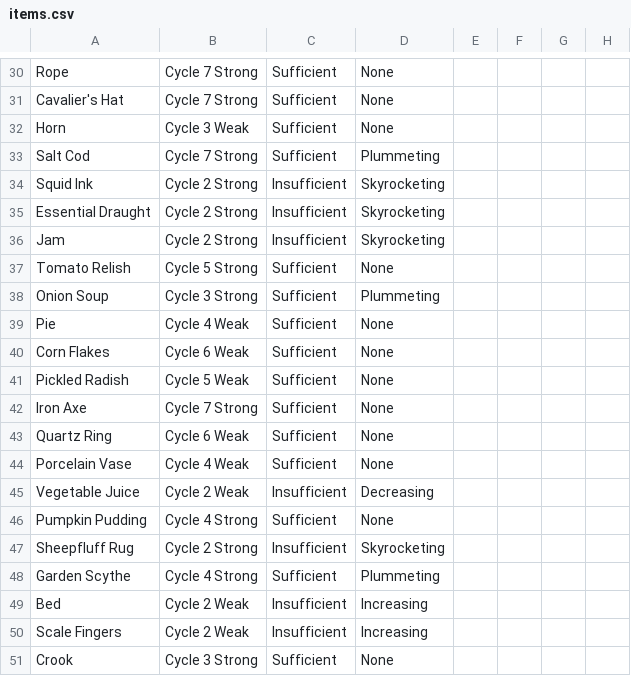
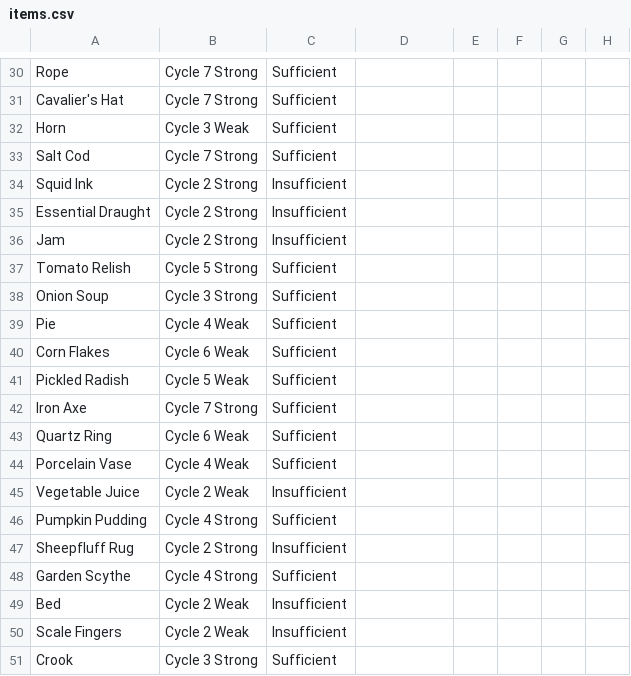
Before and after one commit to fafshari/mammet-mongoose, a CSV file: public/items.csv, drawn as a sheet; only a part is shown, gaps mark what is left out; the diff covers the shown part only; the diff names each change by its address in the sheet, - before the commit and + after, or states it on an @@ line.

```diff
--- a/public/items.csv
+++ b/public/items.csv
-D30:D32: None
+D30:D32: (empty)
-D33: Plummeting
+D33: (empty)
-D34:D36: Skyrocketing
+D34:D36: (empty)
-D37: None
+D37: (empty)
-D38: Plummeting
+D38: (empty)
-D39:D44: None
+D39:D44: (empty)
-D45: Decreasing
+D45: (empty)
-D46: None
+D46: (empty)
-D47: Skyrocketing
+D47: (empty)
-D48: Plummeting
+D48: (empty)
-D49:D50: Increasing
+D49:D50: (empty)
-D51: None
+D51: (empty)
```
Also changed, not shown: 28 edited cells elsewhere in this file, 1 other file.
